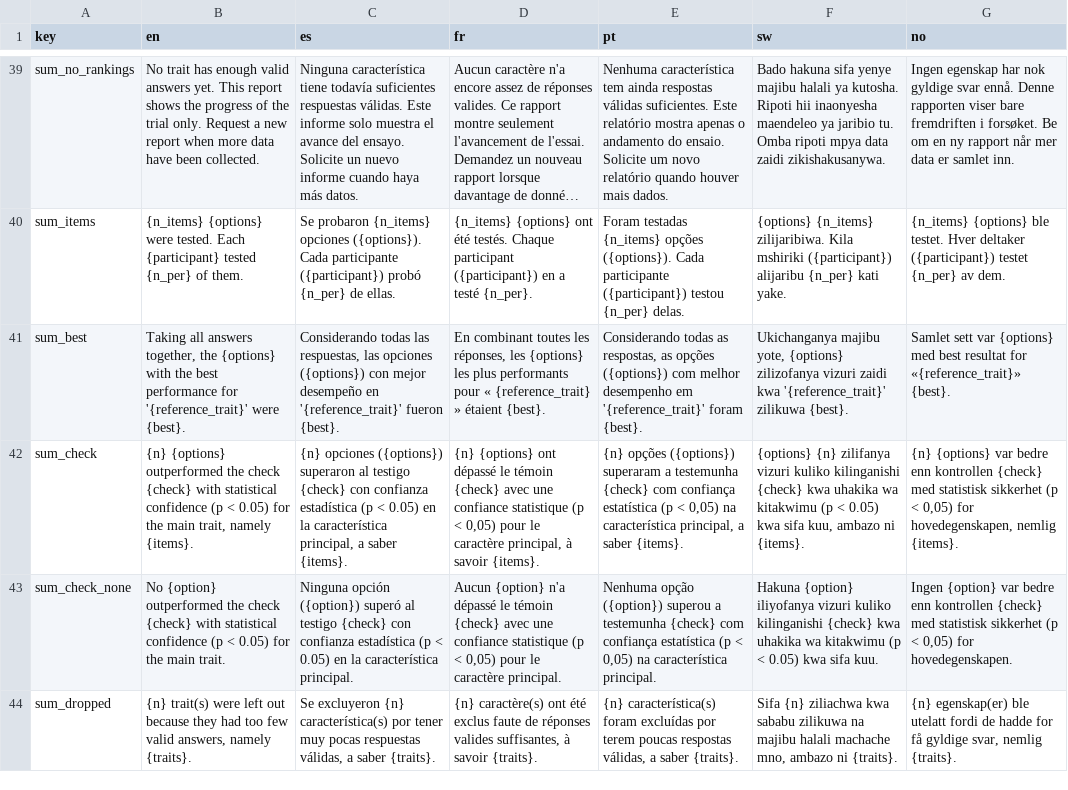
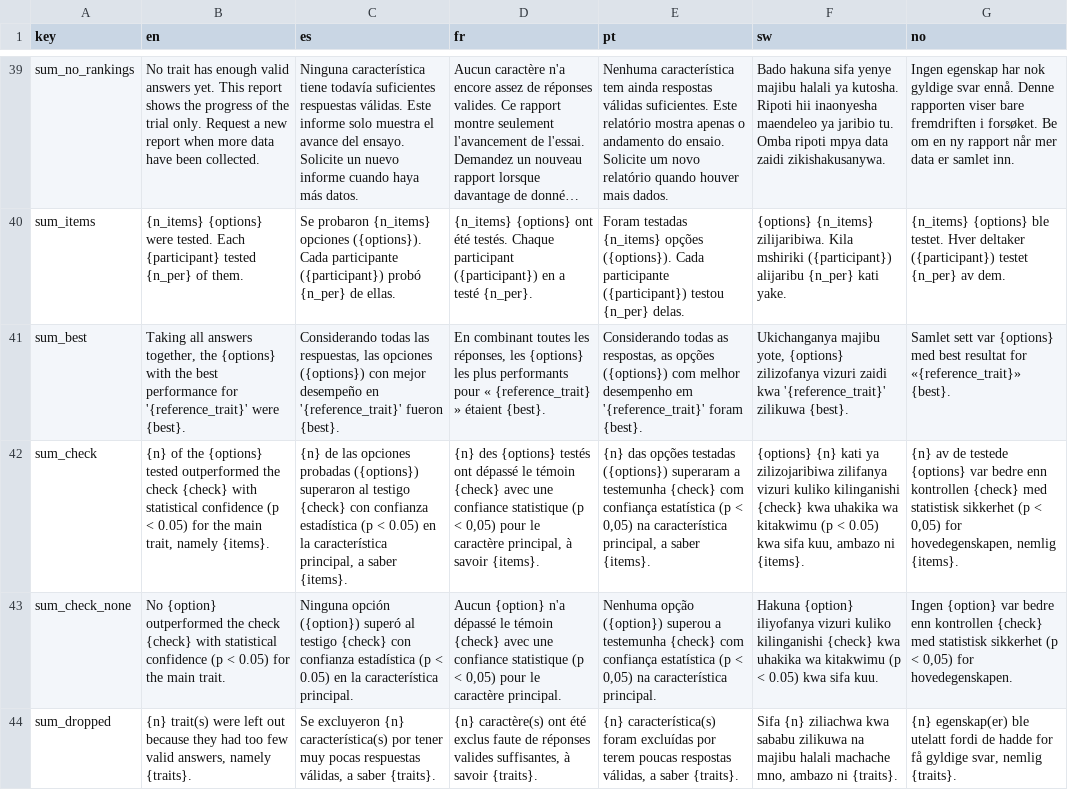
Before and after one commit to AgrDataSci/ClimMob-analysis, a CSV file: report/i18n/report-text.csv, drawn as a sheet; only a part is shown, gaps mark what is left out; long unchanged cells end in …; the diff names each change by its address in the sheet, - before the commit and + after, or states it on an @@ line.

```diff
--- a/report/i18n/report-text.csv
+++ b/report/i18n/report-text.csv
-B42 (en): {n} {options} outperformed the…
+B42 (en): {n} of the {options} tested outperformed the…
-C42 (es): {n} opciones ({options}) superaron…
+C42 (es): {n} de las opciones probadas ({options}) superaron…
-D42 (fr): {n} {options} ont dépassé…
+D42 (fr): {n} des {options} testés ont dépassé…
-E42 (pt): {n} opções ({options}) superaram…
+E42 (pt): {n} das opções testadas ({options}) superaram…
-F42 (sw): {options} {n} zilifanya vizuri…
+F42 (sw): {options} {n} kati ya zilizojaribiwa zilifanya vizuri…
-G42 (no): {n} {options} var…
+G42 (no): {n} av de testede {options} var…
```
Also changed, not shown: 5 other files.
